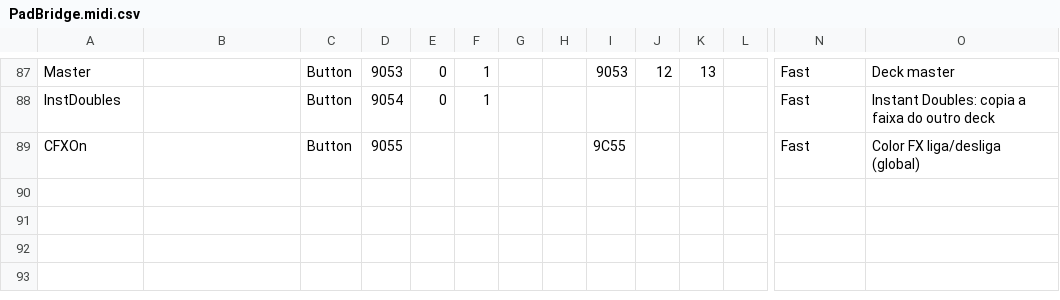
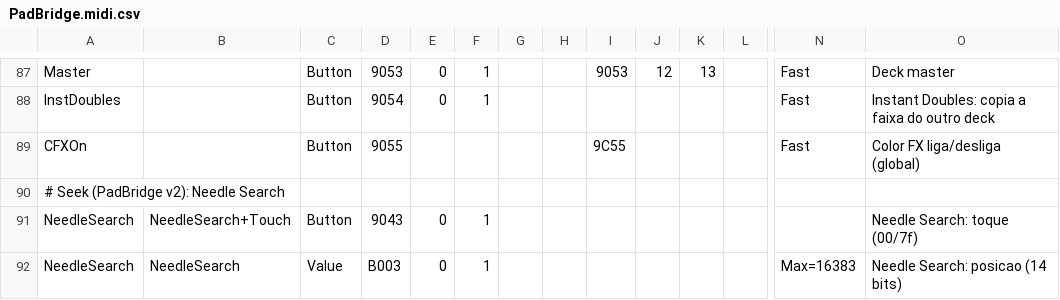
Before and after one commit to lucasrpasquetto/rekordbox-android-padbridge, a CSV file: mapping/PadBridge.midi.csv, drawn as a sheet; only a part is shown, gaps mark what is left out; rows hold the shown columns only; the diff names each change by its address in the sheet, - before the commit and + after, or states it on an @@ line.

```diff
--- a/mapping/PadBridge.midi.csv
+++ b/mapping/PadBridge.midi.csv
+row 90: # Seek (PadBridge v2): Needle Search
+row 91: NeedleSearch | NeedleSearch+Touch | Button | 9043 | 0 | 1 |  |  |  |  |  |  |  | Needle Search: toque (00/7f)
+row 92: NeedleSearch | NeedleSearch | Value | B003 | 0 | 1 |  |  |  |  |  |  | Max=16383 | Needle Search: posicao (14 bits)
```
Also changed, not shown: 3 other files.
